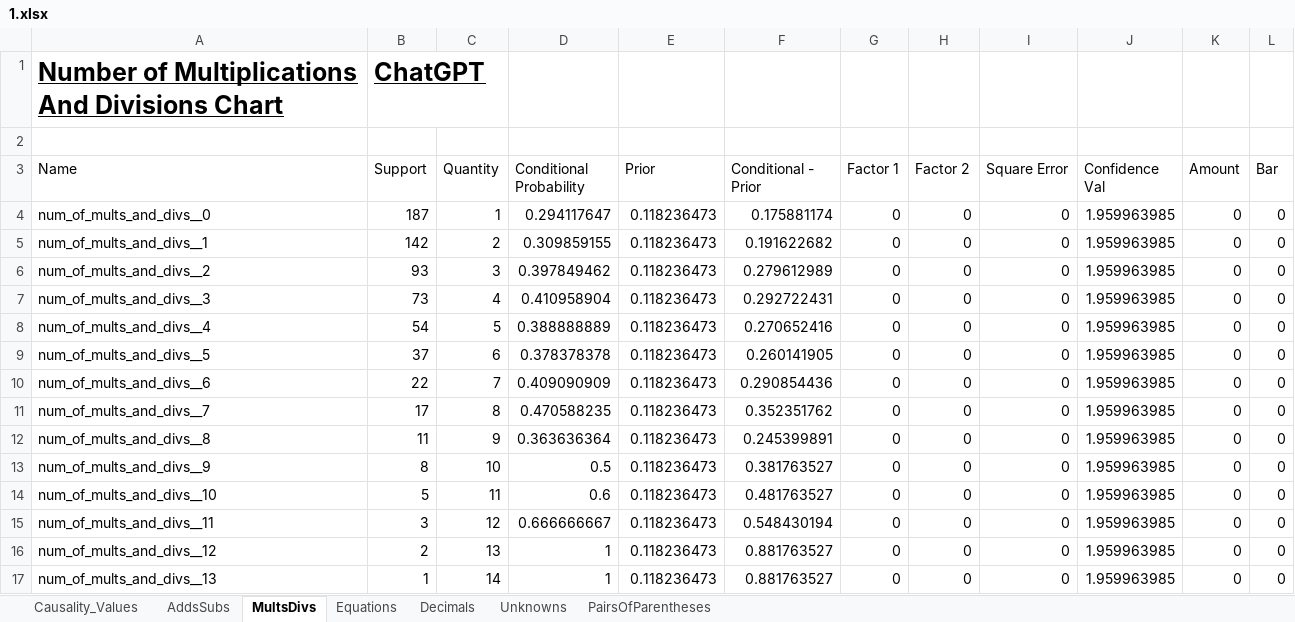
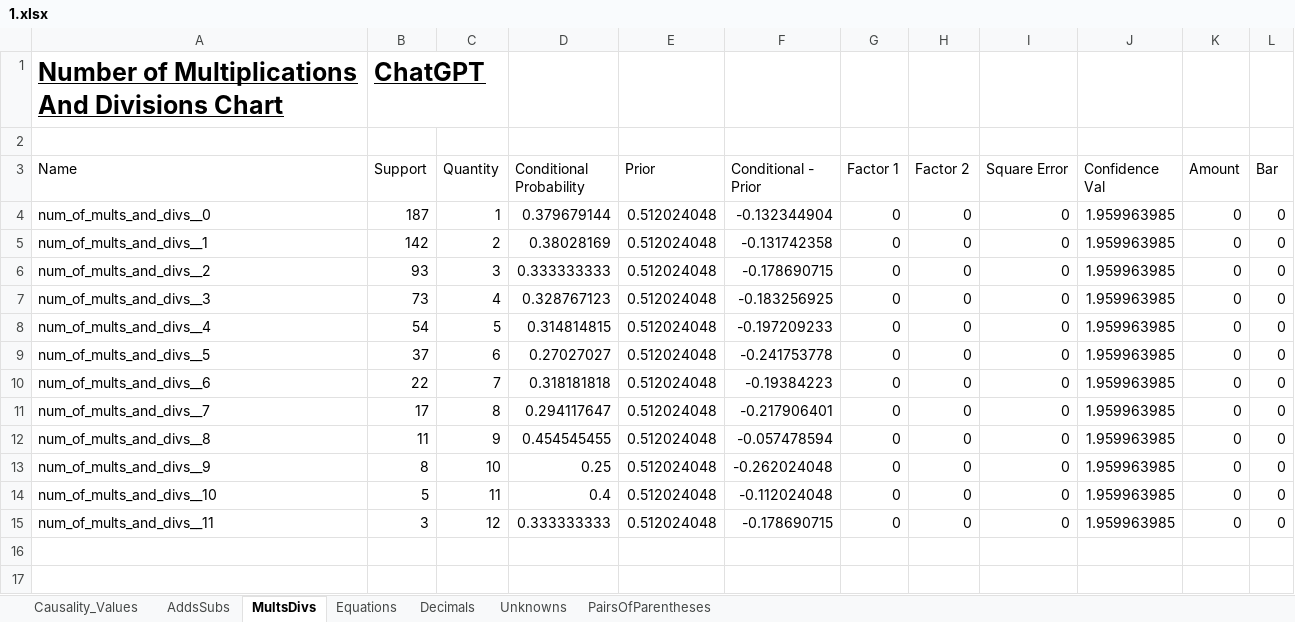
Before and after one commit to hwelsters/internal-consistency, an Excel workbook: 06-03-2023/data/output/xlsx/Causality for Categories/1.xlsx, sheet MultsDivs, drawn as a sheet; values as stored, in another font and other column widths than the file's, no borders; charts and pictures not drawn; the diff names each change by its address in the sheet, - before the commit and + after, or states it on an @@ line.

```diff
--- a/06-03-2023/data/output/xlsx/Causality for Categories/1.xlsx (sheet MultsDivs)
+++ b/06-03-2023/data/output/xlsx/Causality for Categories/1.xlsx (sheet MultsDivs)
-D4 (Conditional Probability): 0.294117647
+D4 (Conditional Probability): 0.379679144
-E4:E15 (Prior): 0.118236473
+E4:E15 (Prior): 0.512024048
-F4 (Conditional - Prior): 0.175881174
+F4 (Conditional - Prior): -0.132344904
-D5 (Conditional Probability): 0.309859155
+D5 (Conditional Probability): 0.38028169
-F5 (Conditional - Prior): 0.191622682
+F5 (Conditional - Prior): -0.131742358
-D6 (Conditional Probability): 0.397849462
+D6 (Conditional Probability): 0.333333333
-F6 (Conditional - Prior): 0.279612989
+F6 (Conditional - Prior): -0.178690715
-D7 (Conditional Probability): 0.410958904
+D7 (Conditional Probability): 0.328767123
-F7 (Conditional - Prior): 0.292722431
+F7 (Conditional - Prior): -0.183256925
-D8 (Conditional Probability): 0.388888889
+D8 (Conditional Probability): 0.314814815
-F8 (Conditional - Prior): 0.270652416
+F8 (Conditional - Prior): -0.197209233
-D9 (Conditional Probability): 0.378378378
+D9 (Conditional Probability): 0.27027027
-F9 (Conditional - Prior): 0.260141905
+F9 (Conditional - Prior): -0.241753778
-D10 (Conditional Probability): 0.409090909
+D10 (Conditional Probability): 0.318181818
-F10 (Conditional - Prior): 0.290854436
+F10 (Conditional - Prior): -0.19384223
-D11 (Conditional Probability): 0.470588235
+D11 (Conditional Probability): 0.294117647
-F11 (Conditional - Prior): 0.352351762
+F11 (Conditional - Prior): -0.217906401
-D12 (Conditional Probability): 0.363636364
+D12 (Conditional Probability): 0.454545455
-F12 (Conditional - Prior): 0.245399891
+F12 (Conditional - Prior): -0.057478594
-D13 (Conditional Probability): 0.5
+D13 (Conditional Probability): 0.25
-F13 (Conditional - Prior): 0.381763527
+F13 (Conditional - Prior): -0.262024048
-D14 (Conditional Probability): 0.6
+D14 (Conditional Probability): 0.4
-F14 (Conditional - Prior): 0.481763527
+F14 (Conditional - Prior): -0.112024048
-D15 (Conditional Probability): 0.666666667
+D15 (Conditional Probability): 0.333333333
-F15 (Conditional - Prior): 0.548430194
+F15 (Conditional - Prior): -0.178690715
-row 16: num_of_mults_and_divs__12 | 2 | 13 | 1 | 0.118236473 | 0.881763527 | 0 | 0 | 0 | 1.959963985 | 0 | 0
-row 17: num_of_mults_and_divs__13 | 1 | 14 | 1 | 0.118236473 | 0.881763527 | 0 | 0 | 0 | 1.959963985 | 0 | 0
```
Also changed, not shown: sheet Causality_Values, sheet Decimals, sheet PairsOfParentheses, sheet AddsSubs, sheet Equations, sheet Unknowns, charts or pictures, 06-03-2023/data/output/xlsx/Causality for Answer = Equation/1.xlsx, 06-03-2023/data/output/xlsx/Causality for Text-to-Final correct/category__1.xlsx, 23 other files.
